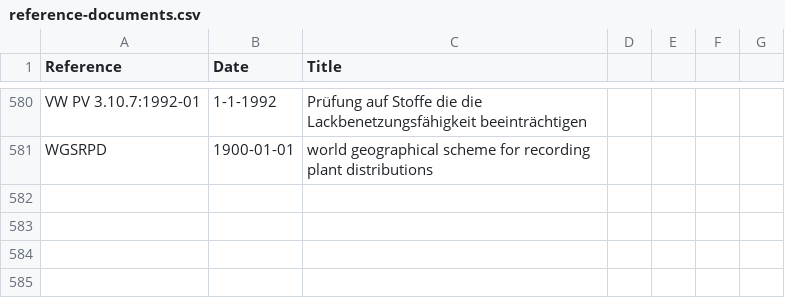
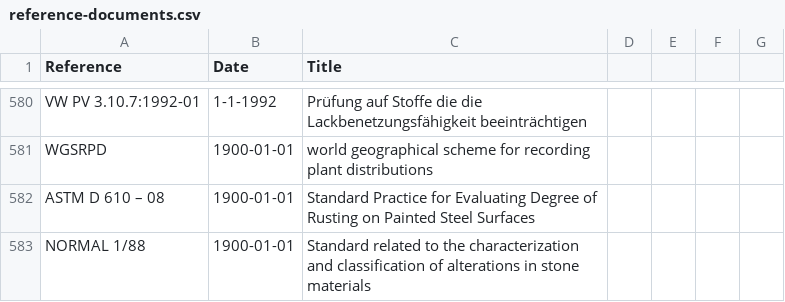
Before and after one commit to buildingSMART/bSDD, a CSV file: DataFiles/reference-documents.csv, drawn as a sheet; only a part is shown, gaps mark what is left out; the diff names each change by its address in the sheet, - before the commit and + after, or states it on an @@ line.

Commit message:
new_ref_docs

```diff
--- a/DataFiles/reference-documents.csv
+++ b/DataFiles/reference-documents.csv
+row 582: ASTM D 610 – 08 | 1900-01-01 | Standard Practice for Evaluating Degree of Rusting on Painted Steel Surfaces
+row 583: NORMAL 1/88 | 1900-01-01 | Standard related to the characterization and classification of alterations in stone materials
```
